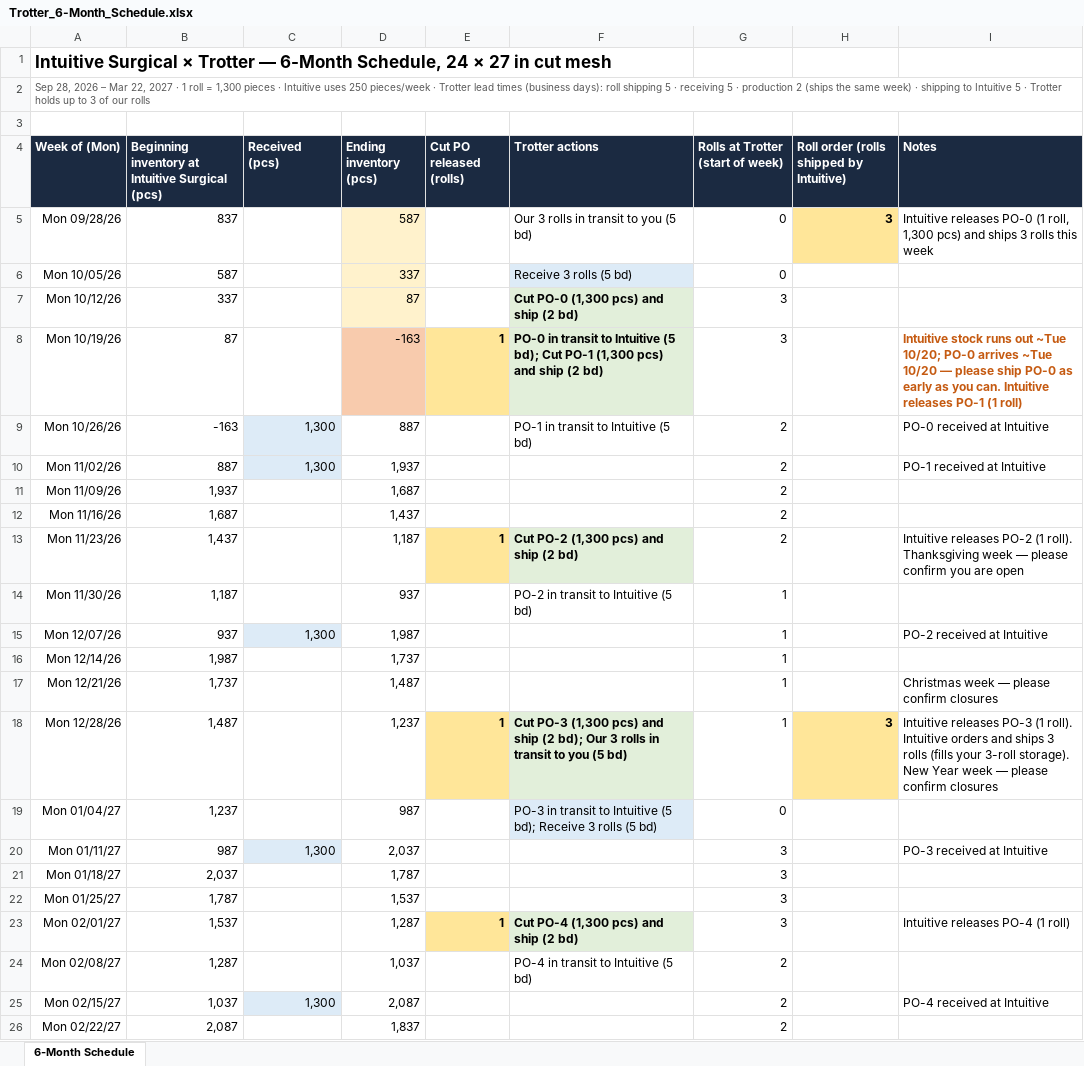
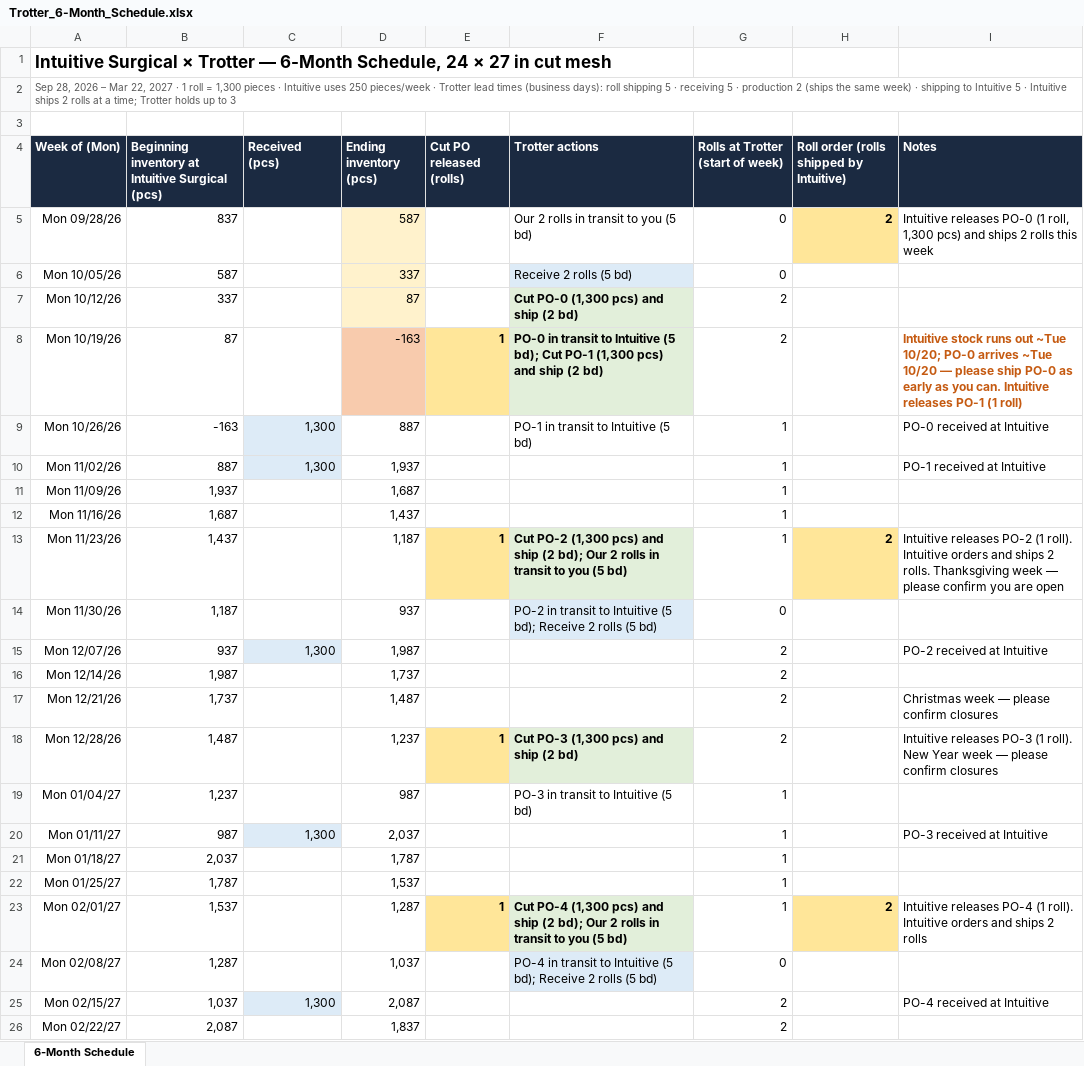
Before and after one commit to naviero1/Claude-Works, an Excel workbook: Mesh cutting supplier (Trotter)/Trotter_6-Month_Schedule.xlsx, sheet 6-Month Schedule, drawn as a sheet; only a part is shown; values as stored, in another font and other column widths than the file's, no borders; the diff names each change by its address in the sheet, - before the commit and + after, or states it on an @@ line.

```diff
--- a/Mesh cutting supplier (Trotter)/Trotter_6-Month_Schedule.xlsx (sheet 6-Month Schedule)
+++ b/Mesh cutting supplier (Trotter)/Trotter_6-Month_Schedule.xlsx (sheet 6-Month Schedule)
-A2 (Week of (Mon)): …5 · Trotter holds up to 3 of our rolls
+A2 (Week of (Mon)): …5 · Intuitive ships 2 rolls at a time; Trotter holds up to 3
-F5 (Trotter actions): Our 3 rolls in transit to you (5 bd)
+F5 (Trotter actions): Our 2 rolls in transit to you (5 bd)
-H5: 3
+H5: 2
-I5 (Notes): …and ships 3 rolls this…
+I5 (Notes): …and ships 2 rolls this…
-F6 (Trotter actions): Receive 3 rolls (5 bd)
+F6 (Trotter actions): Receive 2 rolls (5 bd)
-G7:G8 (Rolls at Trotter (start of week)): 3
+G7:G8 (Rolls at Trotter (start of week)): 2
-G9:G13 (Rolls at Trotter (start of week)): 2
+G9:G13 (Rolls at Trotter (start of week)): 1
-F13 (Trotter actions): …ship (2 bd)
+F13 (Trotter actions): …ship (2 bd); Our 2 rolls in transit to you (5 bd)
-H13: (empty)
+H13: 2
-H13 fill: none
+H13 fill: #FFE699
-I13 (Notes): …(1 roll). Thanksgiving week…
+I13 (Notes): …(1 roll). Intuitive orders and ships 2 rolls. Thanksgiving week…
-F14 (Trotter actions): …Intuitive (5 bd)
+F14 (Trotter actions): …Intuitive (5 bd); Receive 2 rolls (5 bd)
-F14 fill: none
+F14 fill: #DDEBF7
-G14 (Rolls at Trotter (start of week)): 1
+G14 (Rolls at Trotter (start of week)): 0
-G15:G18 (Rolls at Trotter (start of week)): 1
+G15:G18 (Rolls at Trotter (start of week)): 2
-F18 (Trotter actions): …ship (2 bd); Our 3 rolls in transit to you (5 bd)
+F18 (Trotter actions): …ship (2 bd)
-H18: 3
+H18: (empty)
-H18 fill: #FFE699
+H18 fill: none
-I18 (Notes): …(1 roll). Intuitive orders and ships 3 rolls (fills your 3-roll storage). New Year…
+I18 (Notes): …(1 roll). New Year…
-F19 (Trotter actions): …Intuitive (5 bd); Receive 3 rolls (5 bd)
+F19 (Trotter actions): …Intuitive (5 bd)
-F19 fill: #DDEBF7
+F19 fill: none
-G19 (Rolls at Trotter (start of week)): 0
+G19 (Rolls at Trotter (start of week)): 1
-G20:G23 (Rolls at Trotter (start of week)): 3
+G20:G23 (Rolls at Trotter (start of week)): 1
-F23 (Trotter actions): …ship (2 bd)
+F23 (Trotter actions): …ship (2 bd); Our 2 rolls in transit to you (5 bd)
-H23: (empty)
+H23: 2
-H23 fill: none
+H23 fill: #FFE699
-I23 (Notes): …PO-4 (1 roll)
+I23 (Notes): …PO-4 (1 roll). Intuitive orders and ships 2 rolls
-F24 (Trotter actions): …Intuitive (5 bd)
+F24 (Trotter actions): …Intuitive (5 bd); Receive 2 rolls (5 bd)
-F24 fill: none
+F24 fill: #DDEBF7
-G24 (Rolls at Trotter (start of week)): 2
+G24 (Rolls at Trotter (start of week)): 0
```
Also changed, not shown: Mesh cutting supplier (Trotter)/Mesh_Maths_Production.xlsx.
